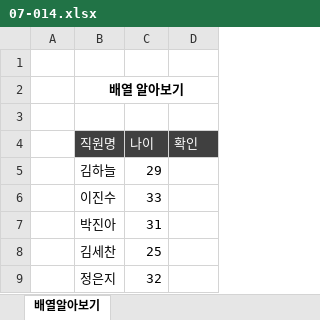
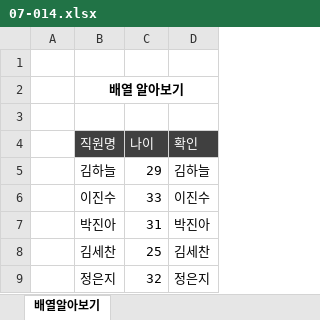
Before and after one commit to Hwangtaehun/excel, an Excel workbook: 실무_엑셀_예제_파일/Chapter07/07-014.xlsx, sheet 배열알아보기, drawn as a sheet; values as stored, in another font and other column widths than the file's, no borders; the diff names each change by its address in the sheet, - before the commit and + after, or states it on an @@ line.

```diff
--- a/실무_엑셀_예제_파일/Chapter07/07-014.xlsx (sheet 배열알아보기)
+++ b/실무_엑셀_예제_파일/Chapter07/07-014.xlsx (sheet 배열알아보기)
-D5 (확인): (empty)
+D5 (확인): 김하늘
-D6 (확인): (empty)
+D6 (확인): 이진수
-D7 (확인): (empty)
+D7 (확인): 박진아
-D8 (확인): (empty)
+D8 (확인): 김세찬
-D9 (확인): (empty)
+D9 (확인): 정은지
```
Also changed, not shown: 실무_엑셀_예제_파일/Chapter07/07-018.xlsx.
